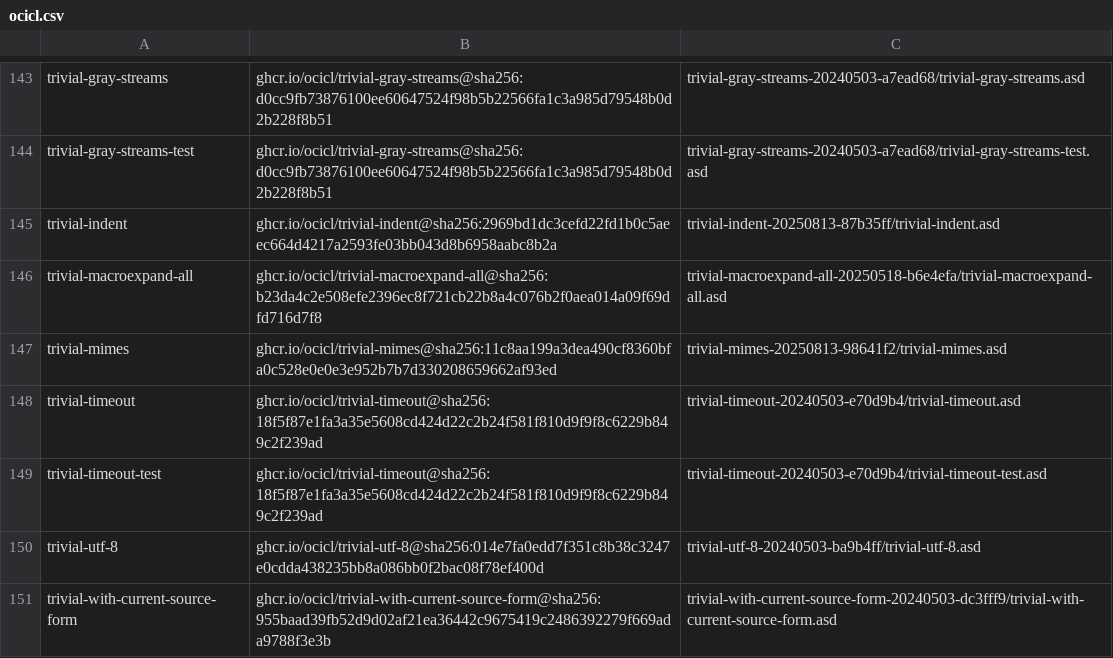
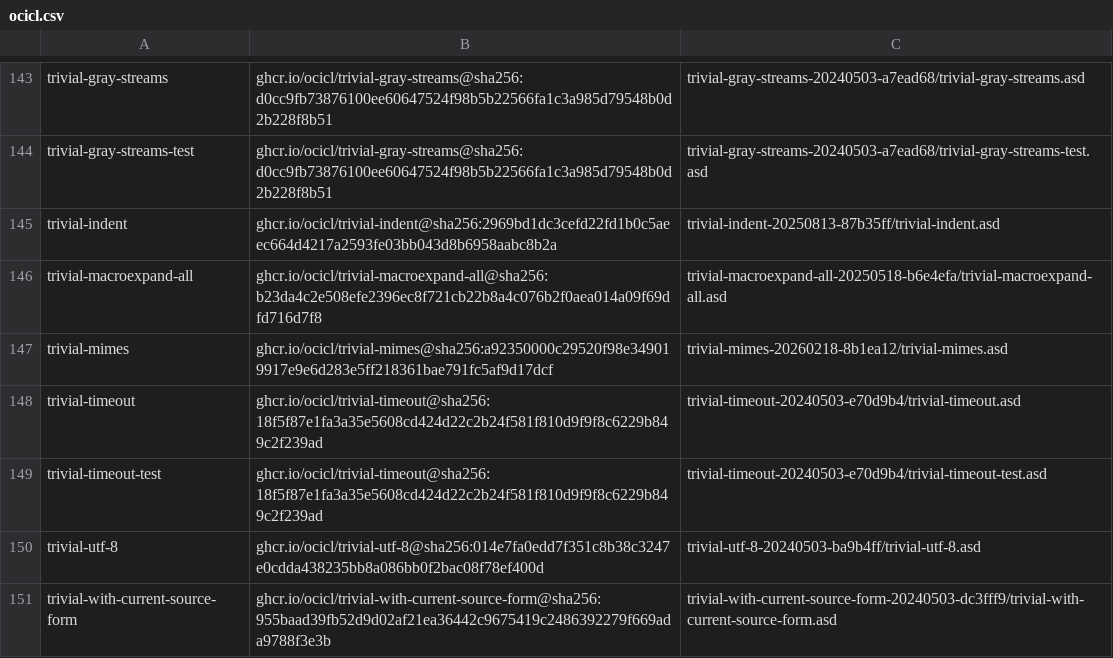
Before and after one commit to atgreen/icl, a CSV file: ocicl.csv, drawn as a sheet; only a part is shown, gaps mark what is left out; the diff covers the shown part only.

```diff
--- a/ocicl.csv
+++ b/ocicl.csv
@@ -146,3 +146,3 @@ trivial-indent, ghcr.io/ocicl/trivial-indent@sha256:2969bd1dc3cefd22fd1b0c5aeec6
 trivial-macroexpand-all, ghcr.io/ocicl/trivial-macroexpand-all@sha256:b23da4c2e508efe2396ec8f721cb22b8a4c076b2f0aea014a09f69dfd716d7f8, trivial-macroexpand-all-20250518-b6e4efa/trivial-macroexpand-all.asd
-trivial-mimes, ghcr.io/ocicl/trivial-mimes@sha256:11c8aa199a3dea490cf8360bfa0c528e0e0e3e952b7b7d330208659662af93ed, trivial-mimes-20250813-98641f2/trivial-mimes.asd
+trivial-mimes, ghcr.io/ocicl/trivial-mimes@sha256:a92350000c29520f98e349019917e9e6d283e5ff218361bae791fc5af9d17dcf, trivial-mimes-20260218-8b1ea12/trivial-mimes.asd
 trivial-timeout, ghcr.io/ocicl/trivial-timeout@sha256:18f5f87e1fa3a35e5608cd424d22c2b24f581f810d9f9f8c6229b849c2f239ad, trivial-timeout-20240503-e70d9b4/trivial-timeout.asd
```
Also changed, not shown: 52 edited cells elsewhere in this file.
